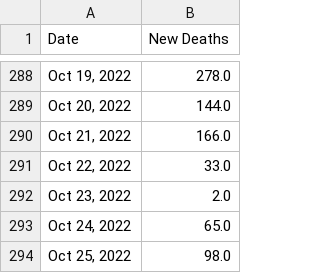
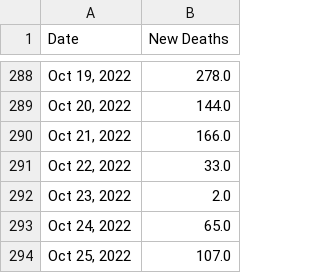
Before and after one commit to Pasin3ru/Tracking-COVID-19, a CSV file: _data/chart_us_total_deaths.csv, drawn as a sheet; only a part is shown, gaps mark what is left out.

```diff
--- a/_data/chart_us_total_deaths.csv
+++ b/_data/chart_us_total_deaths.csv
@@ -293,2 +293,2 @@ Date,New Deaths
 "Oct 24, 2022",65.0
-"Oct 25, 2022",98.0
+"Oct 25, 2022",107.0
```
Also changed, not shown: _data/chart_us_total_cases.csv, 4 other files.
